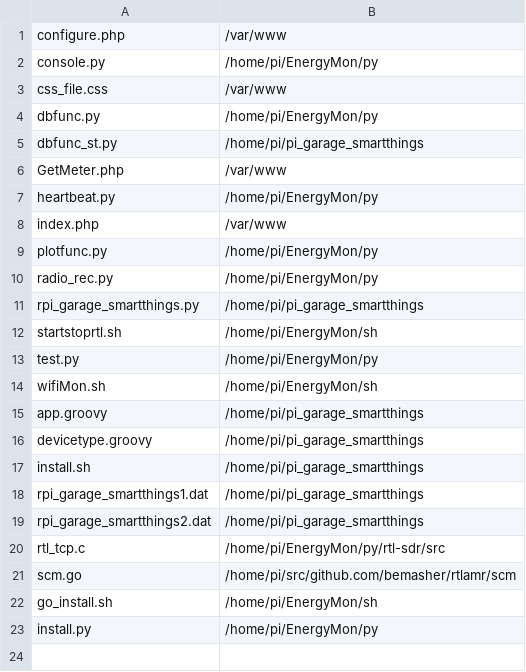
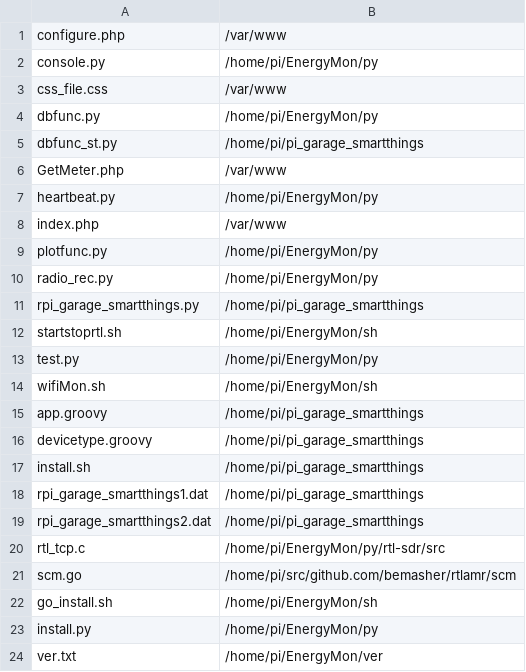
Before and after one commit to stephmack/funmeter, a CSV file: install.csv, drawn as a sheet; the diff names each change by its address in the sheet, - before the commit and + after, or states it on an @@ line.

```diff
--- a/install.csv
+++ b/install.csv
+row 24: ver.txt | /home/pi/EnergyMon/ver
```
Also changed, not shown: 2 other files.
